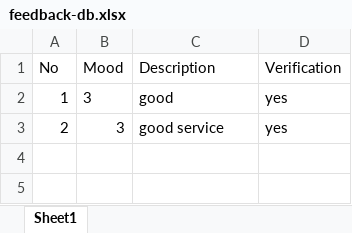
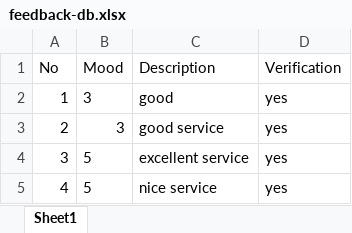
Before and after one commit to ManHazz/ourclinic, an Excel workbook: backend/excel/feedback-db.xlsx, sheet Sheet1, drawn as a sheet; values as stored, in another font and other column widths than the file's, no borders; the diff names each change by its address in the sheet, - before the commit and + after, or states it on an @@ line.

Commit message:
Success creating API for employee, patient, modified feedback

```diff
--- a/backend/excel/feedback-db.xlsx (sheet Sheet1)
+++ b/backend/excel/feedback-db.xlsx (sheet Sheet1)
+row 4: 3 | 5 | excellent service | yes
+row 5: 4 | 5 | nice service | yes
```
Also changed, not shown: 12 other files.
